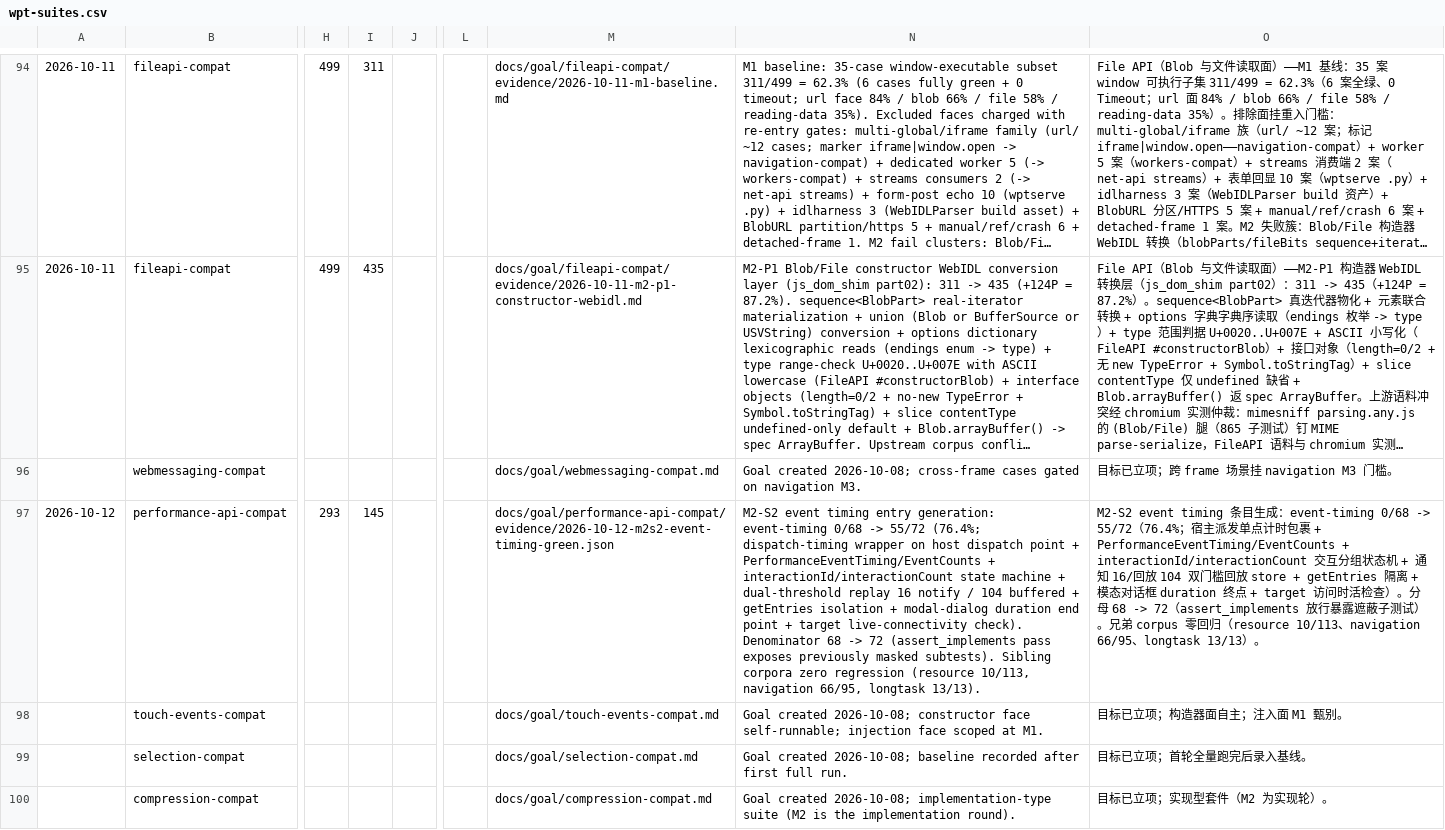
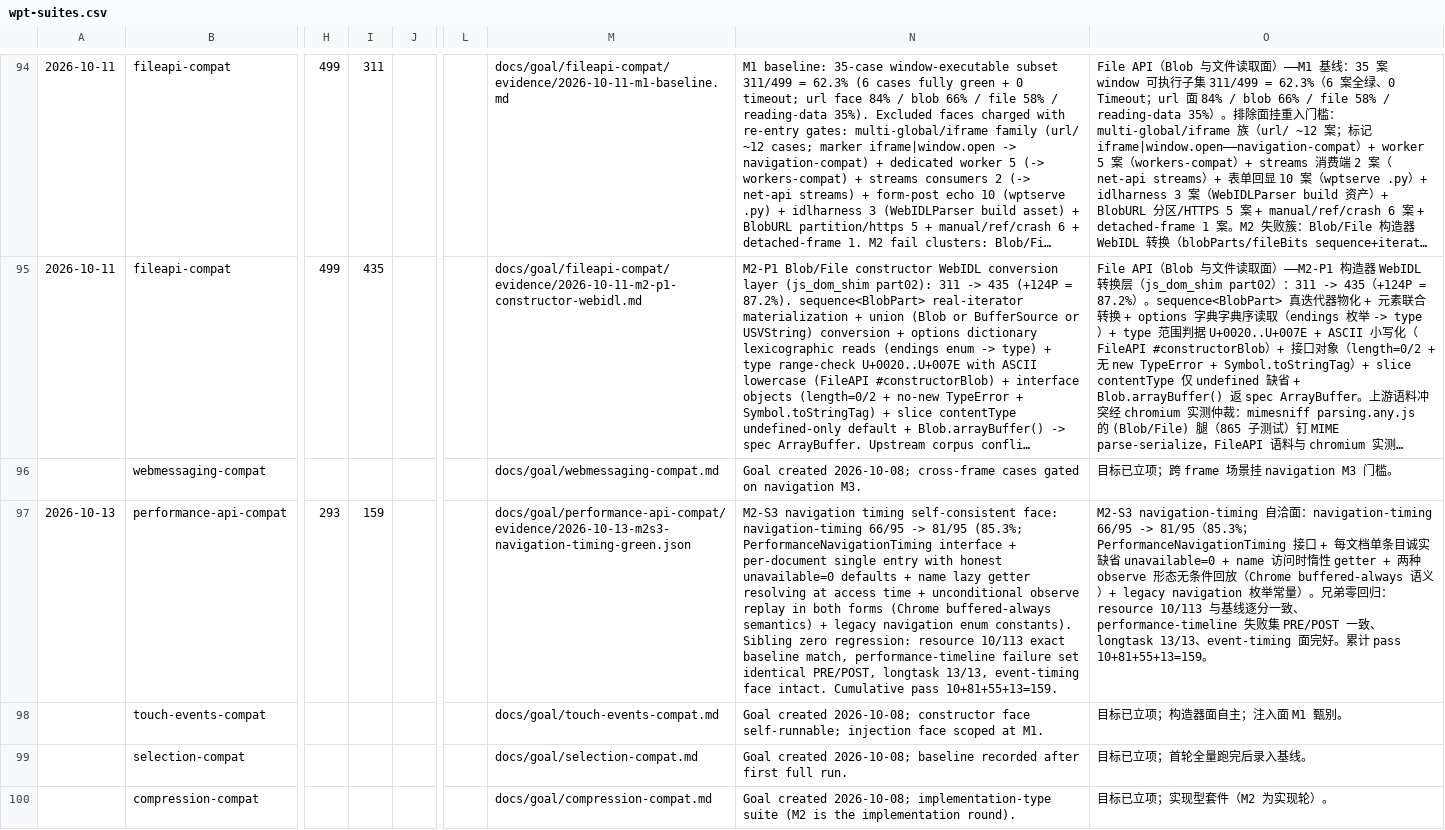
Before and after one commit to leizongmin/ZeroWeb, a CSV file: docs/compat/trends/wpt-suites.csv, drawn as a sheet; only a part is shown, gaps mark what is left out; long unchanged cells end in …; the diff names each change by its address in the sheet, - before the commit and + after, or states it on an @@ line.

```diff
--- a/docs/compat/trends/wpt-suites.csv
+++ b/docs/compat/trends/wpt-suites.csv
-A97: 2026-10-12
+A97: 2026-10-13
-I97: 145
+I97: 159
-M97: docs/goal/performance-api-compat/evidence/2026-10-12-m2s2-event-timing-green.json
+M97: docs/goal/performance-api-compat/evidence/2026-10-13-m2s3-navigation-timing-green.json
-N97: M2-S2 event timing entry generation: event-timing 0/68 -> 55/72 (76.4%; dispatch-timing wrapper on host dispatch point + PerformanceEventTiming/EventCounts + interactionId/interactionCount state machine + dual-threshold replay 16 notify / 104 buffered + getEntries isolation + modal-dialog duration end point + target live-connectivity check). Denominator 68 -> 72 (assert_implements pass exposes previously masked subtests). Sibling corpora zero regression (resource 10/113, navigation 66/95, longtask 13/13).
+N97: M2-S3 navigation timing self-consistent face: navigation-timing 66/95 -> 81/95 (85.3%; PerformanceNavigationTiming interface + per-document single entry with honest unavailable=0 defaults + name lazy getter resolving at access time + unconditional observe replay in both forms (Chrome buffered-always semantics) + legacy navigation enum constants). Sibling zero regression: resource 10/113 exact baseline match, performance-timeline failure set identical PRE/POST, longtask 13/13, event-timing face intact. Cumulative pass 10+81+55+13=159.
-O97: M2-S2 event timing 条目生成：event-timing 0/68 -> 55/72（76.4%；宿主派发单点计时包裹 + PerformanceEventTiming/EventCounts + interactionId/interactionCount 交互分组状态机 + 通知 16/回放 104 双门槛回放 store + getEntries 隔离 + 模态对话框 duration 终点 + target 访问时活检查）。分母 68 -> 72（assert_implements 放行暴露遮蔽子测试）。兄弟 corpus 零回归（resource 10/113、navigation 66/95、longtask 13/13）。
+O97: M2-S3 navigation-timing 自洽面：navigation-timing 66/95 -> 81/95（85.3%；PerformanceNavigationTiming 接口 + 每文档单条目诚实缺省 unavailable=0 + name 访问时惰性 getter + 两种 observe 形态无条件回放（Chrome buffered-always 语义）+ legacy navigation 枚举常量）。兄弟零回归：resource 10/113 与基线逐分一致、performance-timeline 失败集 PRE/POST 一致、longtask 13/13、event-timing 面完好。累计 pass 10+81+55+13=159。
```
Also changed, not shown: 4 other files.
